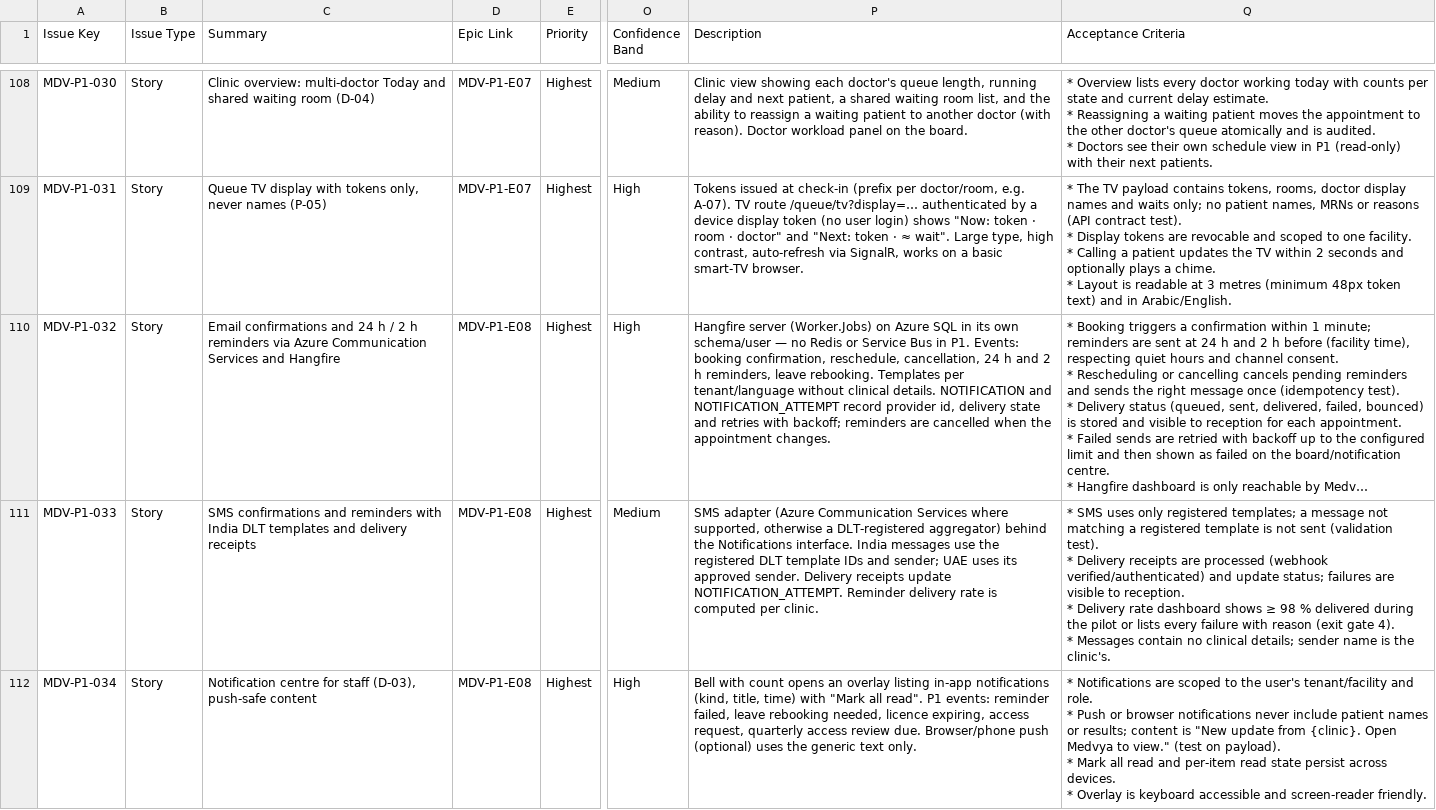
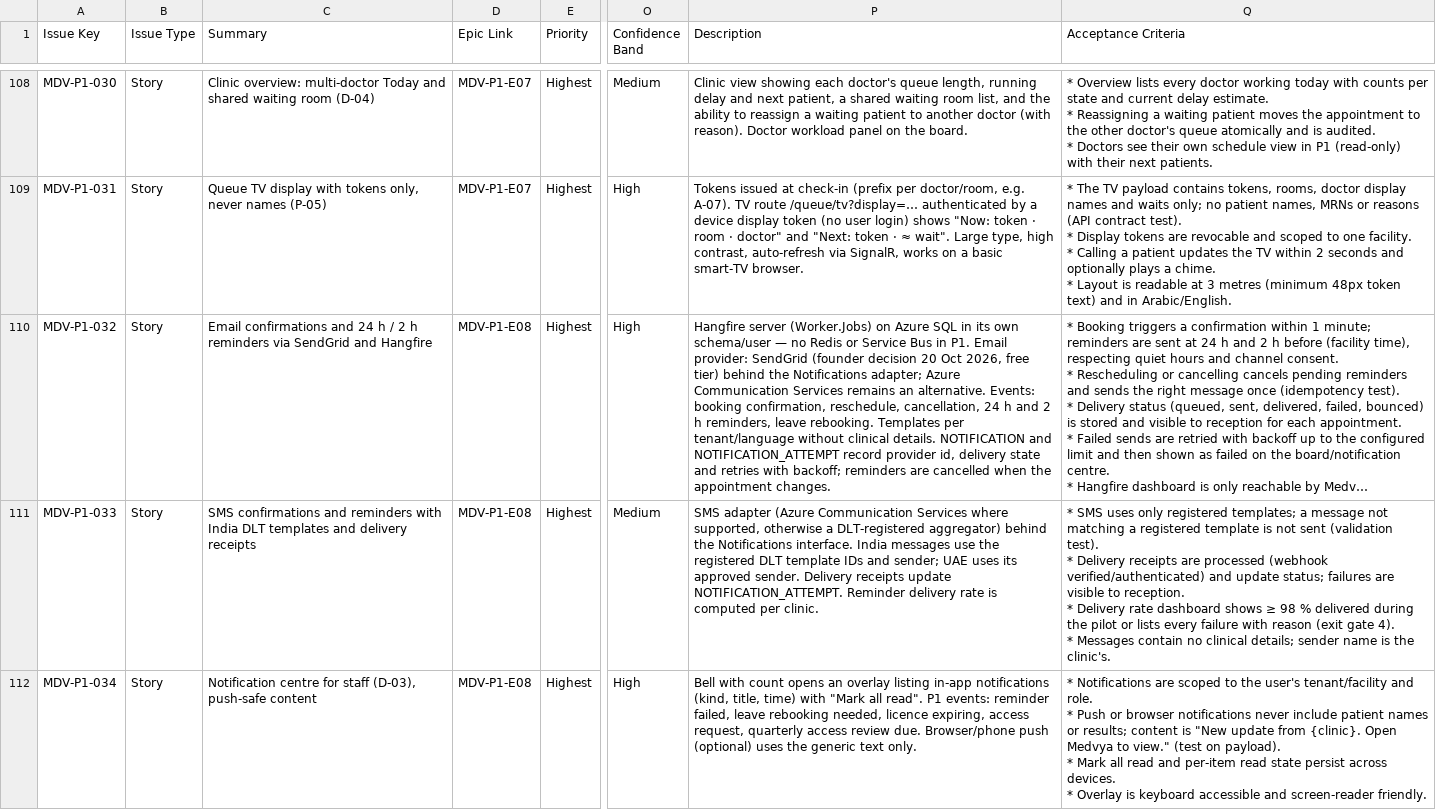
Before and after one commit to ALFRED-LUCIFER/medvya, a CSV file: tickets/jira-import.csv, drawn as a sheet; only a part is shown, gaps mark what is left out; long unchanged cells end in …; the diff names each change by its address in the sheet, - before the commit and + after, or states it on an @@ line.

```diff
--- a/tickets/jira-import.csv
+++ b/tickets/jira-import.csv
-C110 (Summary): …reminders via Azure Communication Services and Hangfire
+C110 (Summary): …reminders via SendGrid and Hangfire
-P110 (Description): …in P1. Events: booking…
+P110 (Description): …in P1. Email provider: SendGrid (founder decision 20 Oct 2026, free tier) behind the Notifications adapter; Azure Communication Services remains an alternative. Events: booking…
```
Also changed, not shown: 10 other files.
